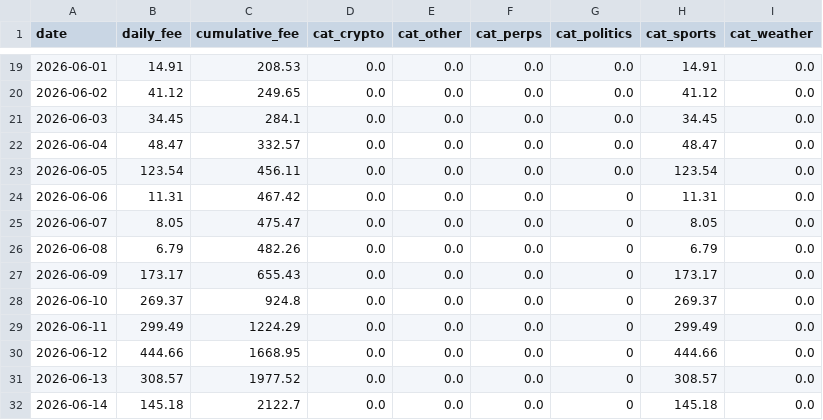
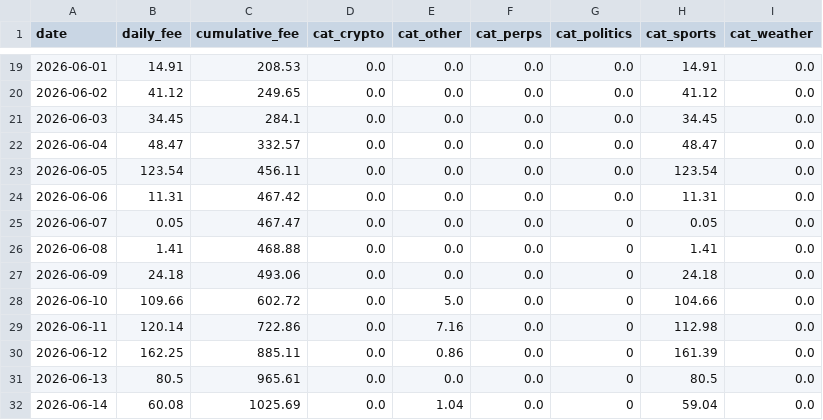
Before and after one commit to ManiFed/KalshiFees, a CSV file: kalshi_fee_daily.csv, drawn as a sheet; only a part is shown, gaps mark what is left out; the diff covers the shown part only.

```diff
--- a/kalshi_fee_daily.csv
+++ b/kalshi_fee_daily.csv
@@ -23,10 +23,10 @@ date,daily_fee,cumulative_fee,cat_crypto,cat_other,cat_perps,cat_politics,cat_sp
 2026-06-05,123.54,456.11,0.0,0.0,0.0,0.0,123.54,0.0
-2026-06-06,11.31,467.42,0.0,0.0,0.0,0,11.31,0.0
-2026-06-07,8.05,475.47,0.0,0.0,0.0,0,8.05,0.0
-2026-06-08,6.79,482.26,0.0,0.0,0.0,0,6.79,0.0
-2026-06-09,173.17,655.43,0.0,0.0,0.0,0,173.17,0.0
-2026-06-10,269.37,924.8,0.0,0.0,0.0,0,269.37,0.0
-2026-06-11,299.49,1224.29,0.0,0.0,0.0,0,299.49,0.0
-2026-06-12,444.66,1668.95,0.0,0.0,0.0,0,444.66,0.0
-2026-06-13,308.57,1977.52,0.0,0.0,0.0,0,308.57,0.0
-2026-06-14,145.18,2122.7,0.0,0.0,0.0,0,145.18,0.0
+2026-06-06,11.31,467.42,0.0,0.0,0.0,0.0,11.31,0.0
+2026-06-07,0.05,467.47,0.0,0.0,0.0,0,0.05,0.0
+2026-06-08,1.41,468.88,0.0,0.0,0.0,0,1.41,0.0
+2026-06-09,24.18,493.06,0.0,0.0,0.0,0,24.18,0.0
+2026-06-10,109.66,602.72,0.0,5.0,0.0,0,104.66,0.0
+2026-06-11,120.14,722.86,0.0,7.16,0.0,0,112.98,0.0
+2026-06-12,162.25,885.11,0.0,0.86,0.0,0,161.39,0.0
+2026-06-13,80.5,965.61,0.0,0.0,0.0,0,80.5,0.0
+2026-06-14,60.08,1025.69,0.0,1.04,0.0,0,59.04,0.0
```
Also changed, not shown: 76 edited cells elsewhere in this file, 1 other file.
